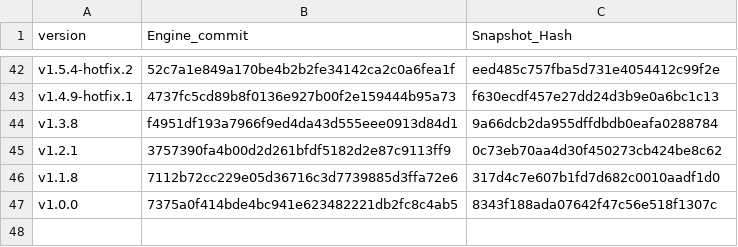
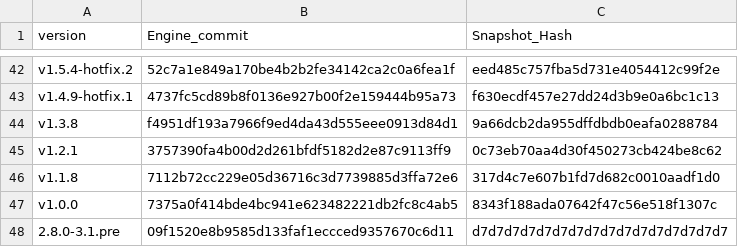
Before and after one commit to HuChundong/reflutter-hucd, a CSV file: enginehash.csv, drawn as a sheet; only a part is shown, gaps mark what is left out; the diff names each change by its address in the sheet, - before the commit and + after, or states it on an @@ line.

Commit message:
new

```diff
--- a/enginehash.csv
+++ b/enginehash.csv
+row 48: 2.8.0-3.1.pre | 09f1520e8b9585d133faf1eccced9357670c6d11 | d7d7d7d7d7d7d7d7d7d7d7d7d7d7d7d7
```
